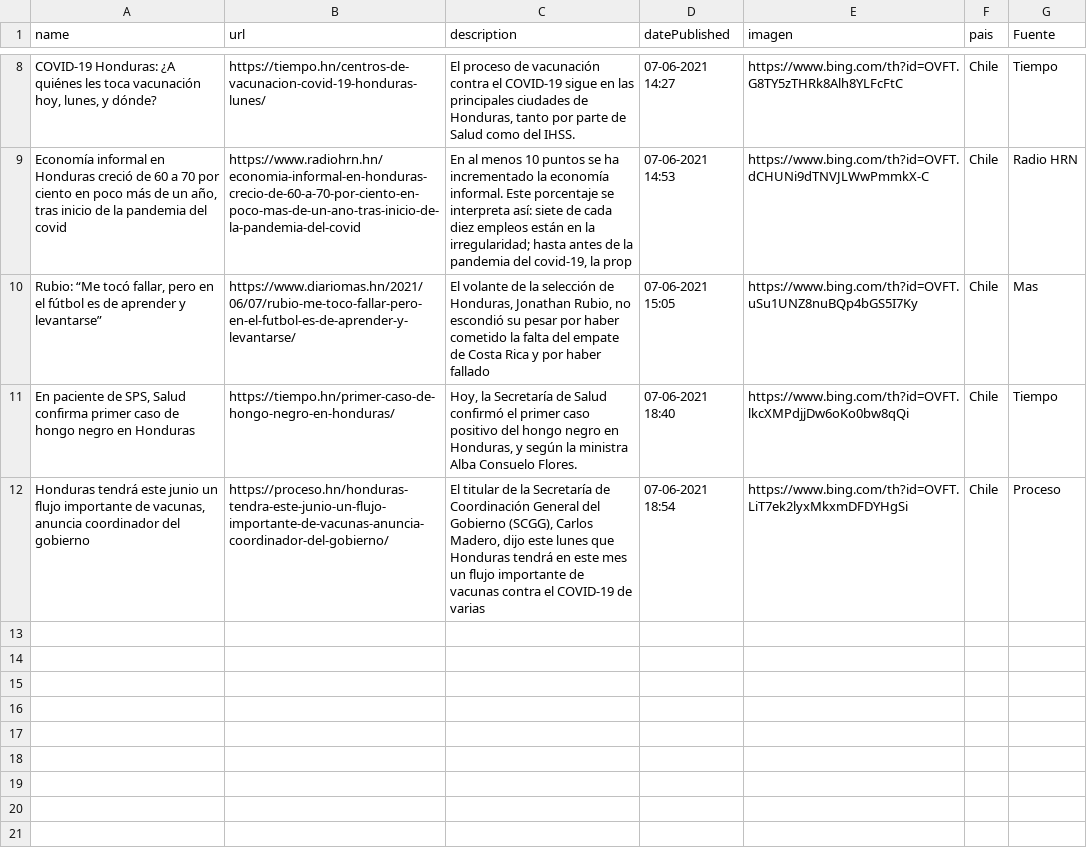
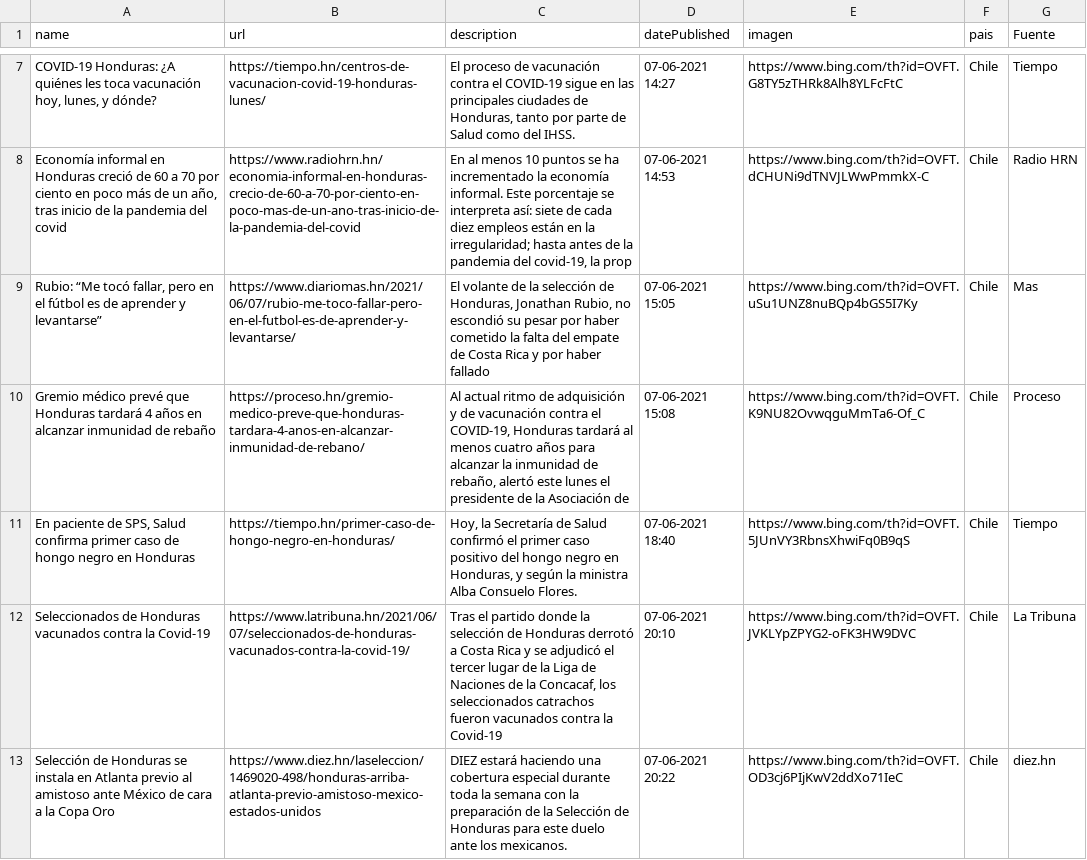
Before and after one commit to hectorflores329/github-actions_HN, a CSV file: Bing/News/Honduras.csv, drawn as a sheet; only a part is shown, gaps mark what is left out; removed rows and columns are numbered as before the commit, all else as after; the diff covers the shown part only; the diff names each change by its address in the sheet, - before the commit and + after, or states it on an @@ line.

Commit message:
Descargado archivos

```diff
--- a/Bing/News/Honduras.csv
+++ b/Bing/News/Honduras.csv
+row 10: Gremio médico prevé que Honduras tardará 4 años en alcanzar inmunidad de rebaño | https://proceso.hn/gremio-medico-preve-que-honduras-tardara-4-anos-en-alcanzar-inmunidad-de-rebano/ | Al actual ritmo de adquisición y de vacunación contra el COVID-19, Honduras tardará al menos cuatro años para alcanzar la inmunidad de rebaño, alertó este lunes el presidente de la Asociación de | 07-06-2021 15:08 | https://www.bing.com/th?id=OVFT.K9NU82OvwqguMmTa6-Of_C | Chile | Proceso
-E11 (imagen): https://www.bing.com/th?id=OVFT.lkcXMPdjjDw6oKo0bw8qQi
+E11 (imagen): https://www.bing.com/th?id=OVFT.5JUnVY3RbnsXhwiFq0B9qS
-row 12: Honduras tendrá este junio un flujo importante de vacunas, anuncia coordinador del gobierno | https://proceso.hn/honduras-tendra-este-junio-un-flujo-importante-de-vacunas-anuncia-coordinador-del-gobierno/ | El titular de la Secretaría de Coordinación General del Gobierno (SCGG), Carlos Madero, dijo este lunes que Honduras tendrá en este mes un flujo importante de vacunas contra el COVID-19 de varias | 07-06-2021 18:54 | https://www.bing.com/th?id=OVFT.LiT7ek2lyxMkxmDFDYHgSi | Chile | Proceso
+row 12: Seleccionados de Honduras vacunados contra la Covid-19 | https://www.latribuna.hn/2021/06/07/seleccionados-de-honduras-vacunados-contra-la-covid-19/ | Tras el partido donde la selección de Honduras derrotó a Costa Rica y se adjudicó el tercer lugar de la Liga de Naciones de la Concacaf, los seleccionados catrachos fueron vacunados contra la Covid-19 | 07-06-2021 20:10 | https://www.bing.com/th?id=OVFT.JVKLYpZPYG2-oFK3HW9DVC | Chile | La Tribuna
+row 13: Selección de Honduras se instala en Atlanta previo al amistoso ante México de cara a la Copa Oro | https://www.diez.hn/laseleccion/1469020-498/honduras-arriba-atlanta-previo-amistoso-mexico-estados-unidos | DIEZ estará haciendo una cobertura especial durante toda la semana con la preparación de la Selección de Honduras para este duelo ante los mexicanos. | 07-06-2021 20:22 | https://www.bing.com/th?id=OVFT.OD3cj6PIjKwV2ddXo71IeC | Chile | diez.hn
```
Also changed, not shown: 1 removed row and 1 edited cell elsewhere in this file.
